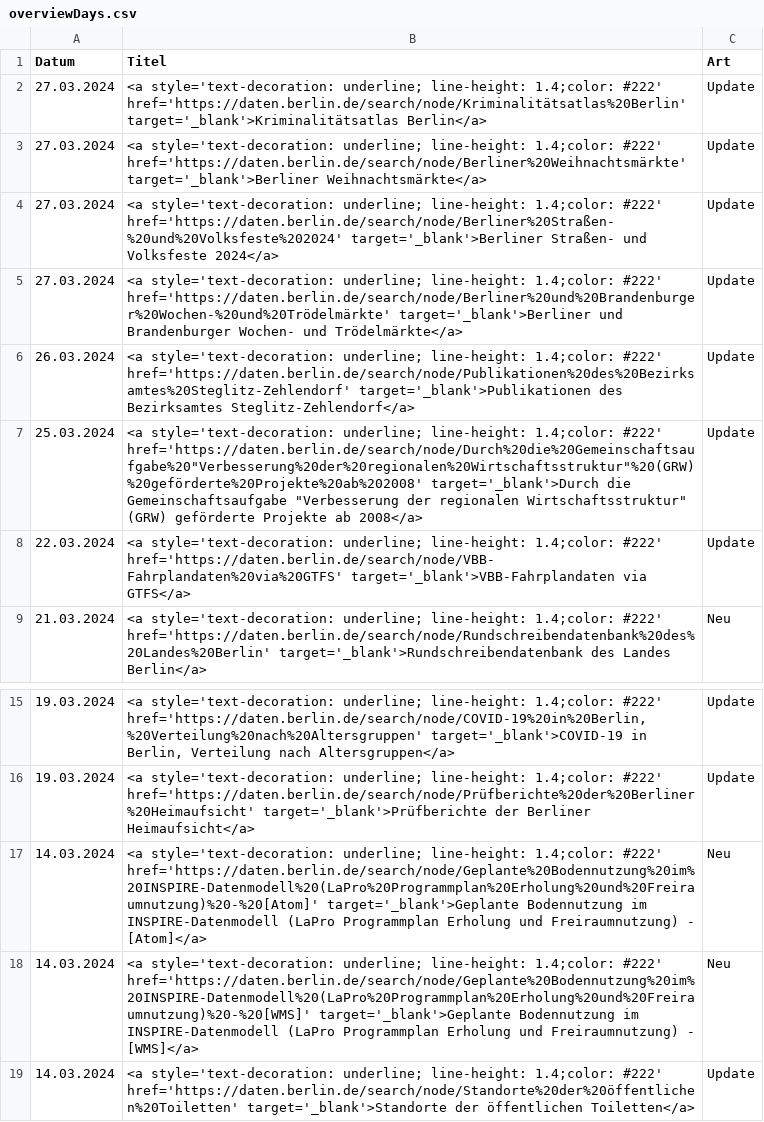
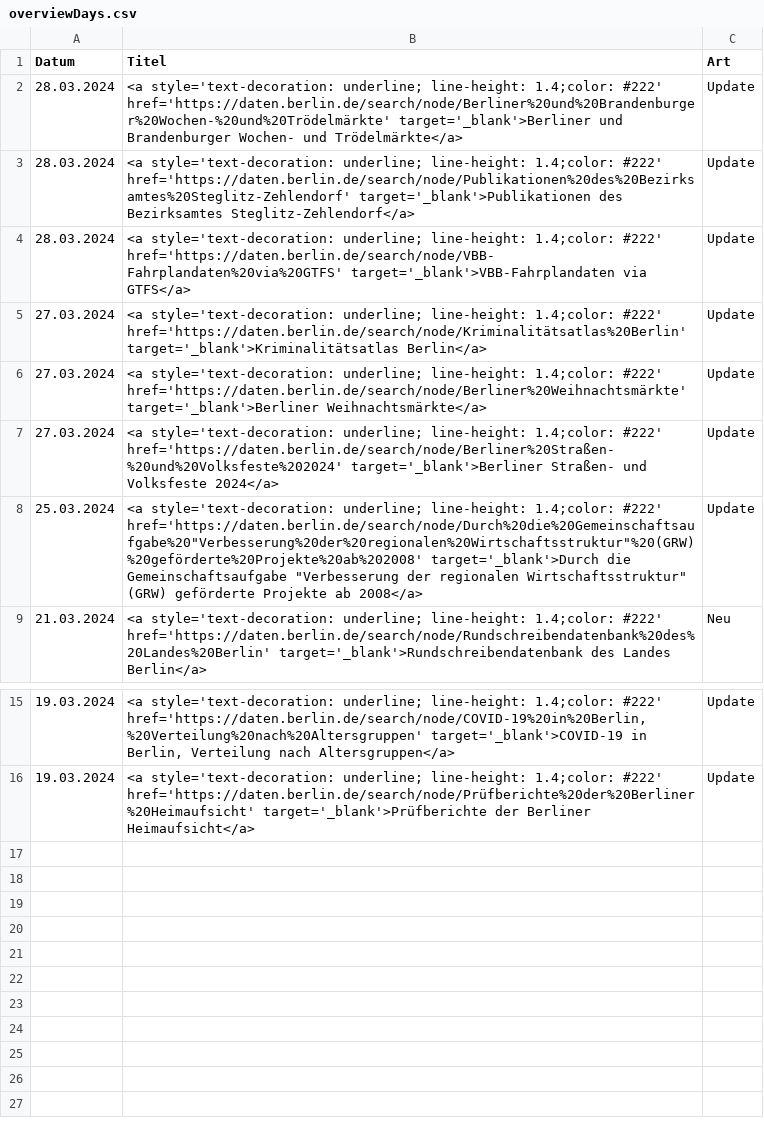
Before and after one commit to technologiestiftung/odis-opendata-vis, a CSV file: data/overviewDays.csv, drawn as a sheet; only a part is shown, gaps mark what is left out.

```diff
--- a/data/overviewDays.csv
+++ b/data/overviewDays.csv
@@ -1,2 +1,5 @@
 Datum,Titel,Art
+28.03.2024,<a style='text-decoration: underline; line-height: 1.4;color: #222' href='https://daten.berlin.de/search/node/Berliner%20und%20Brandenburger%20Wochen-%20und%20Trödelmärkte' target='_blank'>Berliner und Brandenburger Wochen- und Trödelmärkte</a>,Update
+28.03.2024,<a style='text-decoration: underline; line-height: 1.4;color: #222' href='https://daten.berlin.de/search/node/Publikationen%20des%20Bezirksamtes%20Steglitz-Zehlendorf' target='_blank'>Publikationen des Bezirksamtes Steglitz-Zehlendorf</a>,Update
+28.03.2024,<a style='text-decoration: underline; line-height: 1.4;color: #222' href='https://daten.berlin.de/search/node/VBB-Fahrplandaten%20via%20GTFS' target='_blank'>VBB-Fahrplandaten via GTFS</a>,Update
 27.03.2024,<a style='text-decoration: underline; line-height: 1.4;color: #222' href='https://daten.berlin.de/search/node/Kriminalitätsatlas%20Berlin' target='_blank'>Kriminalitätsatlas Berlin</a>,Update
@@ -4,6 +7,3 @@ Datum,Titel,Art
 27.03.2024,<a style='text-decoration: underline; line-height: 1.4;color: #222' href='https://daten.berlin.de/search/node/Berliner%20Straßen-%20und%20Volksfeste%202024' target='_blank'>Berliner Straßen- und Volksfeste 2024</a>,Update
-27.03.2024,<a style='text-decoration: underline; line-height: 1.4;color: #222' href='https://daten.berlin.de/search/node/Berliner%20und%20Brandenburger%20Wochen-%20und%20Trödelmärkte' target='_blank'>Berliner und Brandenburger Wochen- und Trödelmärkte</a>,Update
-26.03.2024,<a style='text-decoration: underline; line-height: 1.4;color: #222' href='https://daten.berlin.de/search/node/Publikationen%20des%20Bezirksamtes%20Steglitz-Zehlendorf' target='_blank'>Publikationen des Bezirksamtes Steglitz-Zehlendorf</a>,Update
 25.03.2024,"<a style='text-decoration: underline; line-height: 1.4;color: #222' href='https://daten.berlin.de/search/node/Durch%20die%20Gemeinschaftsaufgabe%20""Verbesserung%20der%20regionalen%20Wirtschaftsstruktur""%20(GRW)%20geförderte%20Projekte%20ab%202008' target='_blank'>Durch die Gemeinschaftsaufgabe ""Verbesserung der regionalen Wirtschaftsstruktur"" (GRW) geförderte Projekte ab 2008</a>",Update
-22.03.2024,<a style='text-decoration: underline; line-height: 1.4;color: #222' href='https://daten.berlin.de/search/node/VBB-Fahrplandaten%20via%20GTFS' target='_blank'>VBB-Fahrplandaten via GTFS</a>,Update
 21.03.2024,<a style='text-decoration: underline; line-height: 1.4;color: #222' href='https://daten.berlin.de/search/node/Rundschreibendatenbank%20des%20Landes%20Berlin' target='_blank'>Rundschreibendatenbank des Landes Berlin</a>,Neu
@@ -16,4 +16 @@ Datum,Titel,Art
 19.03.2024,<a style='text-decoration: underline; line-height: 1.4;color: #222' href='https://daten.berlin.de/search/node/Prüfberichte%20der%20Berliner%20Heimaufsicht' target='_blank'>Prüfberichte der Berliner Heimaufsicht</a>,Update
-14.03.2024,<a style='text-decoration: underline; line-height: 1.4;color: #222' href='https://daten.berlin.de/search/node/Geplante%20Bodennutzung%20im%20INSPIRE-Datenmodell%20(LaPro%20Programmplan%20Erholung%20und%20Freiraumnutzung)%20-%20[Atom]' target='_blank'>Geplante Bodennutzung im INSPIRE-Datenmodell (LaPro Programmplan Erholung und Freiraumnutzung) - [Atom]</a>,Neu
-14.03.2024,<a style='text-decoration: underline; line-height: 1.4;color: #222' href='https://daten.berlin.de/search/node/Geplante%20Bodennutzung%20im%20INSPIRE-Datenmodell%20(LaPro%20Programmplan%20Erholung%20und%20Freiraumnutzung)%20-%20[WMS]' target='_blank'>Geplante Bodennutzung im INSPIRE-Datenmodell (LaPro Programmplan Erholung und Freiraumnutzung) - [WMS]</a>,Neu
-14.03.2024,<a style='text-decoration: underline; line-height: 1.4;color: #222' href='https://daten.berlin.de/search/node/Standorte%20der%20öffentlichen%20Toiletten' target='_blank'>Standorte der öffentlichen Toiletten</a>,Update
```
Also changed, not shown: 1 other file.
